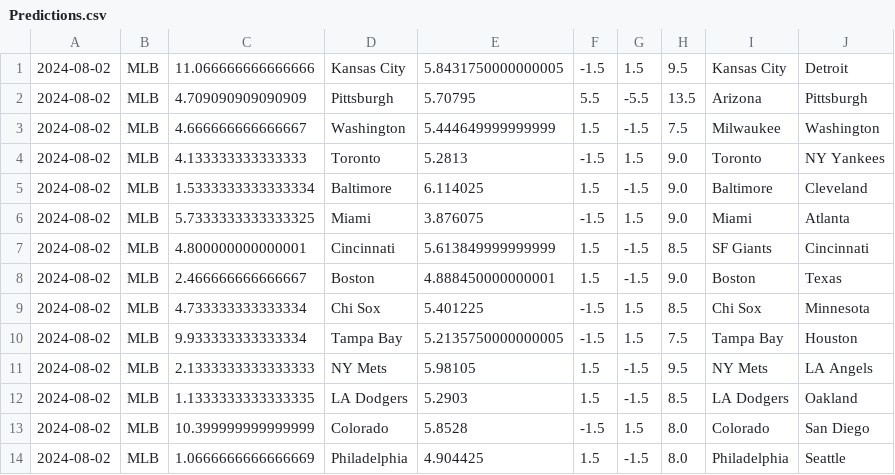
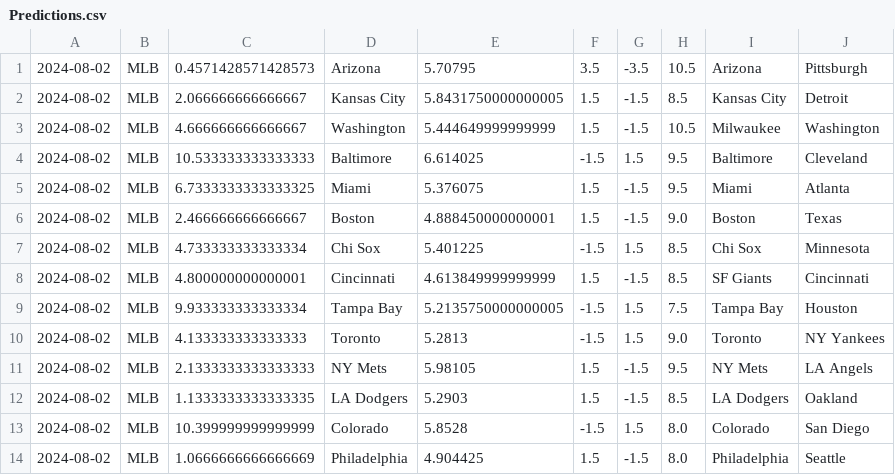
Before and after one commit to cookeda/CapstoneSportsbook, a CSV file: OddsHistory/History/Predictions.csv, drawn as a sheet.

```diff
--- a/OddsHistory/History/Predictions.csv
+++ b/OddsHistory/History/Predictions.csv
@@ -1,11 +1,11 @@
-2024-08-02,MLB,11.066666666666666,Kansas City,5.8431750000000005,-1.5,1.5,9.5,Kansas City,Detroit
-2024-08-02,MLB,4.709090909090909,Pittsburgh,5.70795,5.5,-5.5,13.5,Arizona,Pittsburgh
-2024-08-02,MLB,4.666666666666667,Washington,5.444649999999999,1.5,-1.5,7.5,Milwaukee,Washington
-2024-08-02,MLB,4.133333333333333,Toronto,5.2813,-1.5,1.5,9.0,Toronto,NY Yankees
-2024-08-02,MLB,1.5333333333333334,Baltimore,6.114025,1.5,-1.5,9.0,Baltimore,Cleveland
-2024-08-02,MLB,5.7333333333333325,Miami,3.876075,-1.5,1.5,9.0,Miami,Atlanta
-2024-08-02,MLB,4.800000000000001,Cincinnati,5.613849999999999,1.5,-1.5,8.5,SF Giants,Cincinnati
+2024-08-02,MLB,0.4571428571428573,Arizona,5.70795,3.5,-3.5,10.5,Arizona,Pittsburgh
+2024-08-02,MLB,2.066666666666667,Kansas City,5.8431750000000005,1.5,-1.5,8.5,Kansas City,Detroit
+2024-08-02,MLB,4.666666666666667,Washington,5.444649999999999,1.5,-1.5,10.5,Milwaukee,Washington
+2024-08-02,MLB,10.533333333333333,Baltimore,6.614025,-1.5,1.5,9.5,Baltimore,Cleveland
+2024-08-02,MLB,6.7333333333333325,Miami,5.376075,1.5,-1.5,9.5,Miami,Atlanta
 2024-08-02,MLB,2.466666666666667,Boston,4.888450000000001,1.5,-1.5,9.0,Boston,Texas
 2024-08-02,MLB,4.733333333333334,Chi Sox,5.401225,-1.5,1.5,8.5,Chi Sox,Minnesota
+2024-08-02,MLB,4.800000000000001,Cincinnati,4.613849999999999,1.5,-1.5,8.5,SF Giants,Cincinnati
 2024-08-02,MLB,9.933333333333334,Tampa Bay,5.2135750000000005,-1.5,1.5,7.5,Tampa Bay,Houston
+2024-08-02,MLB,4.133333333333333,Toronto,5.2813,-1.5,1.5,9.0,Toronto,NY Yankees
 2024-08-02,MLB,2.1333333333333333,NY Mets,5.98105,1.5,-1.5,9.5,NY Mets,LA Angels
```
Also changed, not shown: 14 other files.
